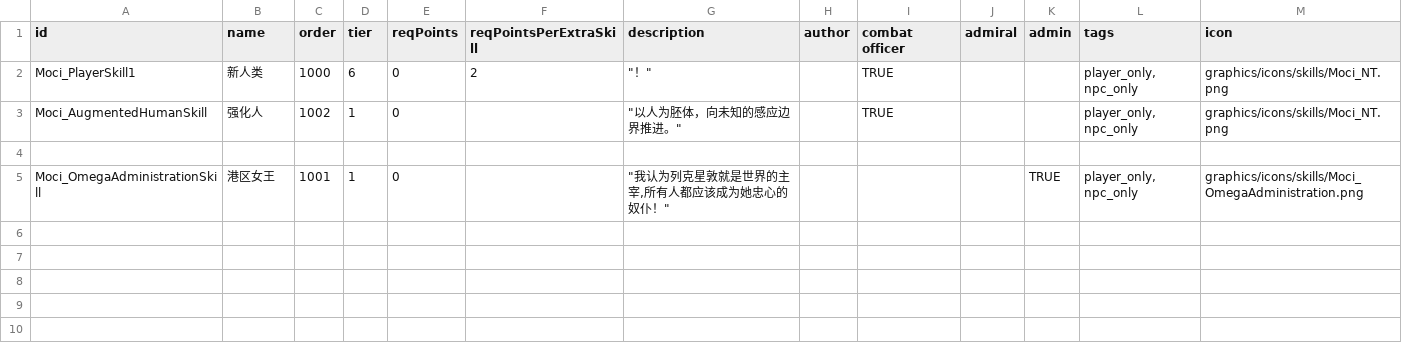
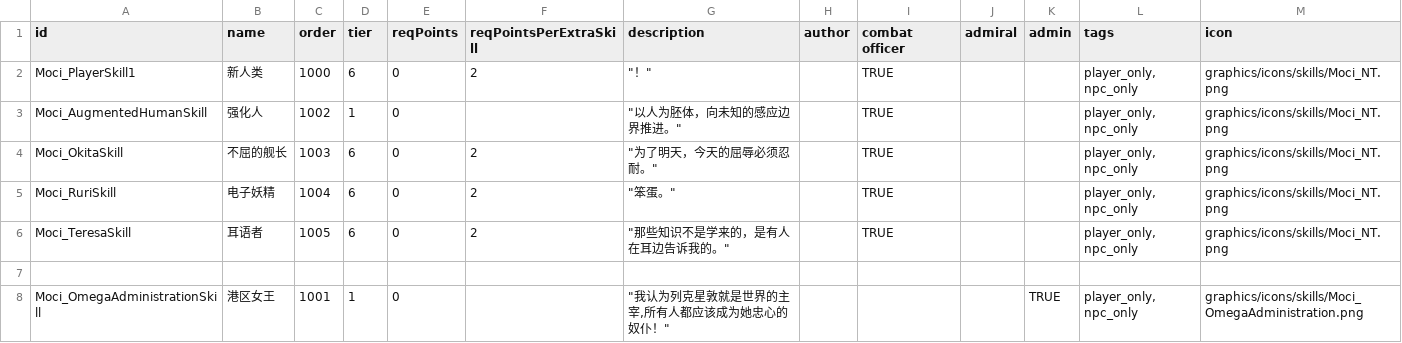
Before and after one commit to erenamochizuki/Moci-ShipPack, a CSV file: MociShipPack/data/characters/skills/skill_data.csv, drawn as a sheet.

```diff
--- a/MociShipPack/data/characters/skills/skill_data.csv
+++ b/MociShipPack/data/characters/skills/skill_data.csv
@@ -3,2 +3,5 @@ Moci_PlayerSkill1,新人类,1000,6,0,2,"""！""",,TRUE,,,"player_only, npc_only"
 Moci_AugmentedHumanSkill,强化人,1002,1,0,,"""以人为胚体，向未知的感应边界推进。""",,TRUE,,,"player_only, npc_only",graphics/icons/skills/Moci_NT.png,
+Moci_OkitaSkill,不屈的舰长,1003,6,0,2,"""为了明天，今天的屈辱必须忍耐。""",,TRUE,,,"player_only, npc_only",graphics/icons/skills/Moci_NT.png,
+Moci_RuriSkill,电子妖精,1004,6,0,2,"""笨蛋。""",,TRUE,,,"player_only, npc_only",graphics/icons/skills/Moci_NT.png,
+Moci_TeresaSkill,耳语者,1005,6,0,2,"""那些知识不是学来的，是有人在耳边告诉我的。""",,TRUE,,,"player_only, npc_only",graphics/icons/skills/Moci_NT.png,
 ,,,,,,,,,,,,,
```
Also changed, not shown: MociShipPack/data/campaign/rules.csv, MociShipPack/data/config/LunaSettings.csv, 53 other files.
